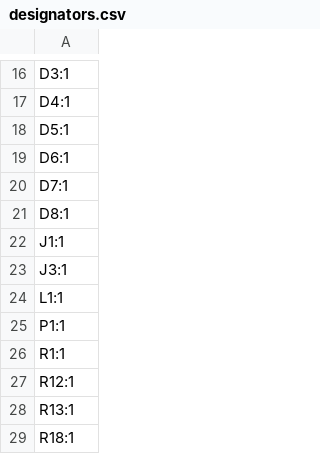
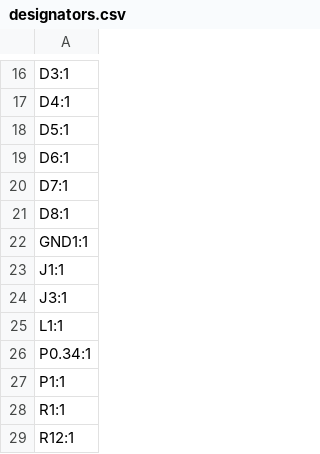
Before and after one commit to nainaiurk/ppg_processing_unit_nrf52840, a CSV file: production/designators.csv, drawn as a sheet; only a part is shown, gaps mark what is left out; the shorter side is filled out with more unchanged rows; the diff names each change by its address in the sheet, - before the commit and + after, or states it on an @@ line.

```diff
--- a/production/designators.csv
+++ b/production/designators.csv
+row 22: GND1:1
+row 26: P0.34:1
```
Also changed, not shown: production/bom.csv, 5 other files.
